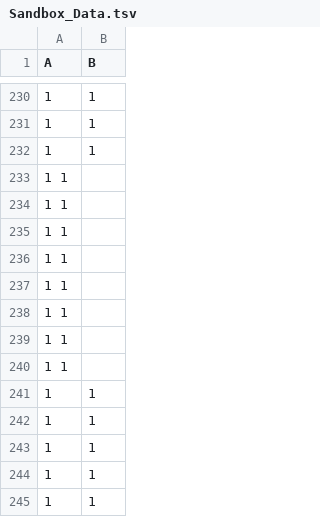
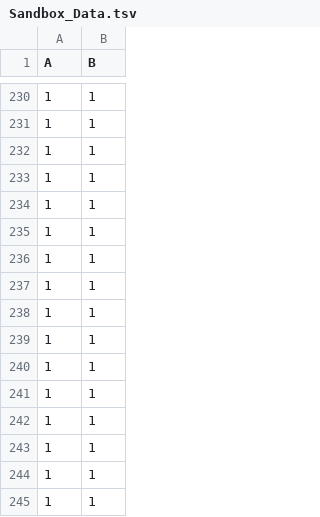
Before and after one commit to RKIOpenData/OpenData_Sandbox, a TSV file: Sandbox_Data.tsv, drawn as a sheet; only a part is shown, gaps mark what is left out; the shorter side is filled out with more unchanged rows.

Commit message:
example data file content fixed, data package files added

```diff
--- a/Sandbox_Data.tsv
+++ b/Sandbox_Data.tsv
@@ -232,10 +232,2 @@ A	B
 1	1
-"1 1"
-"1 1"
-"1 1"
-"1 1"
-"1 1"
-"1 1"
-"1 1"
-"1 1"
 1	1
```
Also changed, not shown: Sandbox_Data_lfs.tsv, 3 other files.
